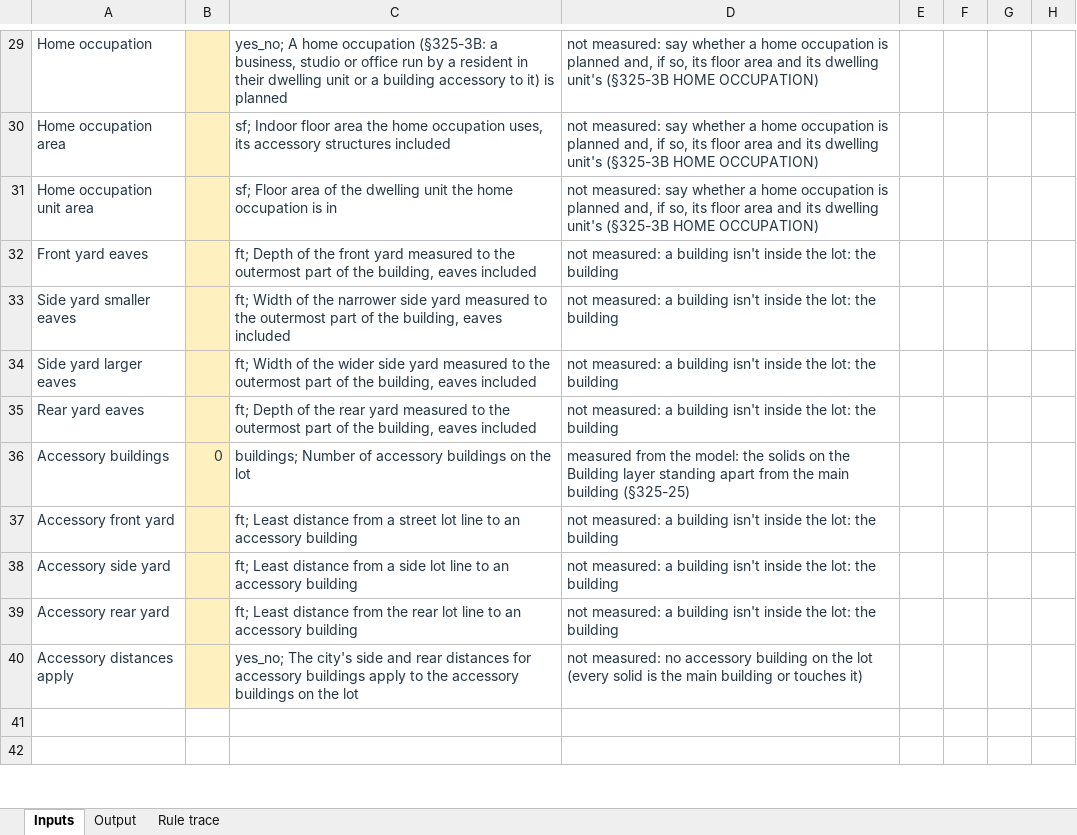
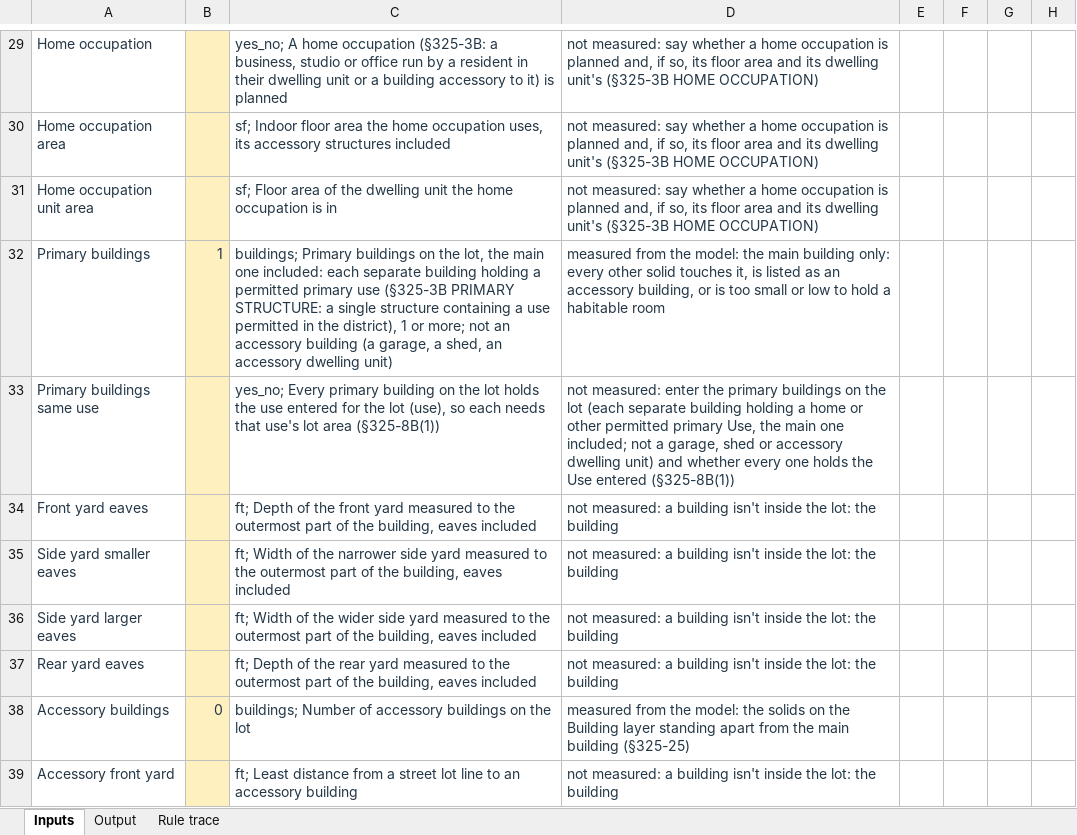
Before and after one commit to bz28/gordium, an Excel workbook: test_data/test_sites/new_york/ithaca_city/106_ithaca_rd/model_measured_report.xlsx, sheet Inputs, drawn as a sheet; only a part is shown, gaps mark what is left out; the shorter side is filled out with more unchanged rows; values as stored, in another font and other column widths than the file's, no borders; the diff names each change by its address in the sheet, - before the commit and + after, or states it on an @@ line.

```diff
--- a/test_data/test_sites/new_york/ithaca_city/106_ithaca_rd/model_measured_report.xlsx (sheet Inputs)
+++ b/test_data/test_sites/new_york/ithaca_city/106_ithaca_rd/model_measured_report.xlsx (sheet Inputs)
+row 32: Primary buildings | 1 | buildings; Primary buildings on the lot, the main one included: each separate building holding a permitted primary use (§325-3B PRIMARY STRUCTURE: a single structure containing a use permitted in the district), 1 or more; not an accessory building (a garage, a shed, an accessory dwelling unit) | measured from the model: the main building only: every other solid touches it, is listed as an accessory building, or is too small or low to hold a habitable room
+row 33: Primary buildings same use |  | yes_no; Every primary building on the lot holds the use entered for the lot (use), so each needs that use's lot area (§325-8B(1)) | not measured: enter the primary buildings on the lot (each separate building holding a home or other permitted primary Use, the main one included; not a garage, shed or accessory dwelling unit) and whether every one holds the Use entered (§325-8B(1))
```
Also changed, not shown: sheet Output, sheet Rule trace, regulations/jurisdictions/new_york/ithaca_city/ithaca_city_rules.xlsx, test_data/test_sites/new_york/ithaca_city/106_ithaca_rd/spreadsheet_design_model_measured_report.xlsx, 29 other files.
